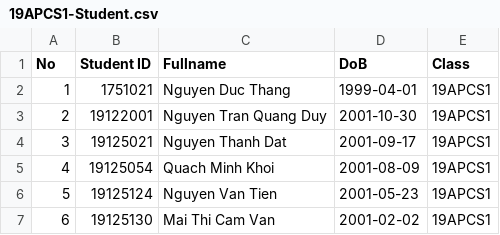
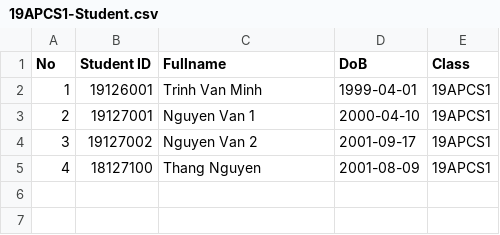
Before and after one commit to nhkhanhiei/CS162-19APCS2-groupIEI, a CSV file: Login_Finale/Login/19APCS1-Student.csv, drawn as a sheet.

Commit message:
Data fix

```diff
--- a/Login_Finale/Login/19APCS1-Student.csv
+++ b/Login_Finale/Login/19APCS1-Student.csv
@@ -1,7 +1,5 @@
 No,Student ID,Fullname,DoB,Class
-1,1751021,Nguyen Duc Thang,1999-04-01,19APCS1
-2,19122001,Nguyen Tran Quang Duy,2001-10-30,19APCS1
-3,19125021,Nguyen Thanh Dat,2001-09-17,19APCS1
-4,19125054,Quach Minh Khoi,2001-08-09,19APCS1
-5,19125124,Nguyen Van Tien,2001-05-23,19APCS1
-6,19125130,Mai Thi Cam Van,2001-02-02,19APCS1
+1,19126001,Trinh Van Minh,1999-04-01,19APCS1
+2,19127001,Nguyen Van 1,2000-04-10,19APCS1
+3,19127002,Nguyen Van 2,2001-09-17,19APCS1
+4,18127100,Thang Nguyen,2001-08-09,19APCS1
```
Also changed, not shown: Login_Finale/Login/19APCS1-MTH252-Scoreboard.csv, 11 other files.
